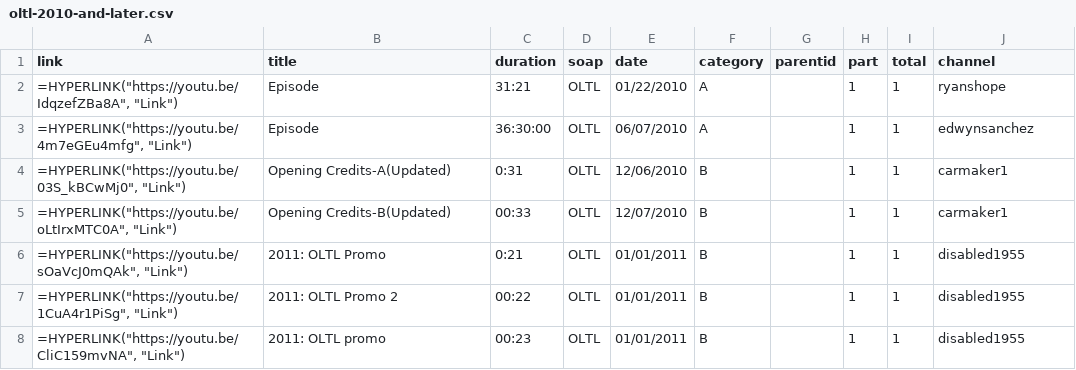
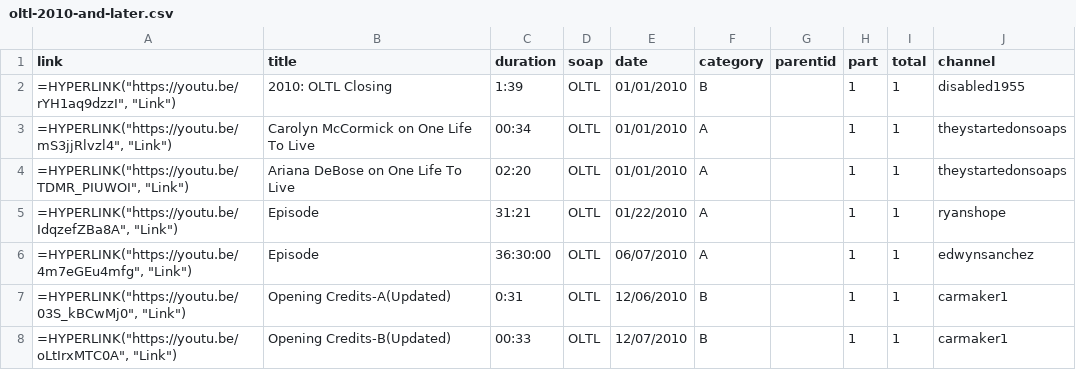
Before and after one commit to HamiltonBernique/SoapJack, a CSV file: OLTL/oltl-2010-and-later.csv, drawn as a sheet; only a part is shown; the shorter side is filled out with more unchanged rows; the diff names each change by its address in the sheet, - before the commit and + after, or states it on an @@ line.

```diff
--- a/OLTL/oltl-2010-and-later.csv
+++ b/OLTL/oltl-2010-and-later.csv
+row 2: =HYPERLINK("https://youtu.be/rYH1aq9dzzI", "Link") | 2010: OLTL Closing | 1:39 | OLTL | 01/01/2010 | B |  | 1 | 1 | disabled1955
+row 3: =HYPERLINK("https://youtu.be/mS3jjRlvzl4", "Link") | Carolyn McCormick on One Life To Live | 00:34 | OLTL | 01/01/2010 | A |  | 1 | 1 | theystartedonsoaps
+row 4: =HYPERLINK("https://youtu.be/TDMR_PIUWOI", "Link") | Ariana DeBose on One Life To Live | 02:20 | OLTL | 01/01/2010 | A |  | 1 | 1 | theystartedonsoaps
```
Also changed, not shown: OLTL/oltl-1980-to-1989.csv, OLTL/oltl-2000-to-2009.csv, 5 other files.
